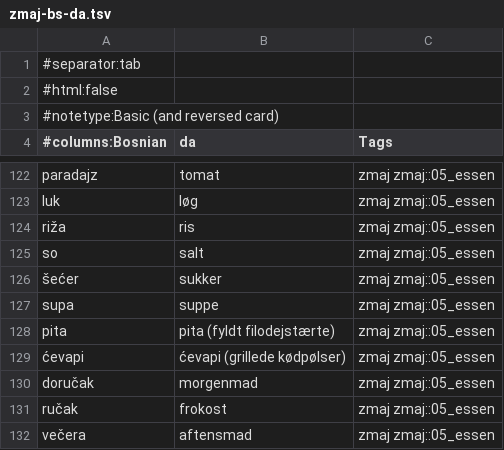
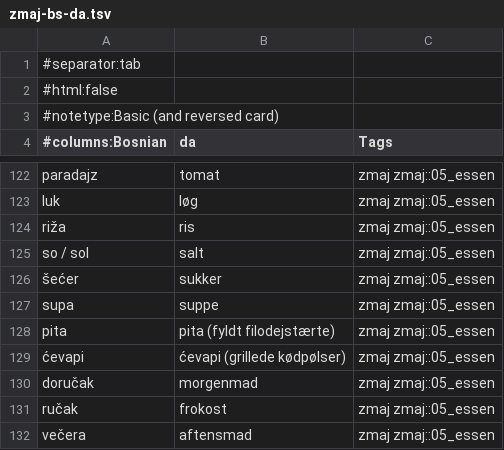
Before and after one commit to zmaj-lernapp/zmaj, a TSV file: data/anki/zmaj-bs-da.tsv, drawn as a sheet; only a part is shown, gaps mark what is left out.

```diff
--- a/data/anki/zmaj-bs-da.tsv
+++ b/data/anki/zmaj-bs-da.tsv
@@ -124,3 +124,3 @@ luk	løg	zmaj zmaj::05_essen
 riža	ris	zmaj zmaj::05_essen
-so	salt	zmaj zmaj::05_essen
+so / sol	salt	zmaj zmaj::05_essen
 šećer	sukker	zmaj zmaj::05_essen
```
Also changed, not shown: data/anki/zmaj-bs-de.tsv, data/anki/zmaj-bs-en.tsv, 32 other files.
